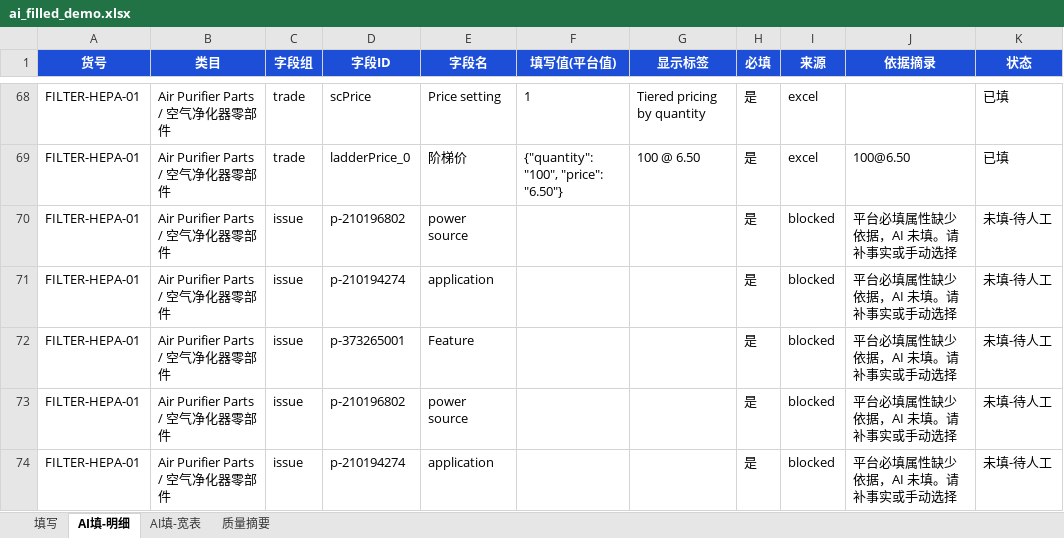
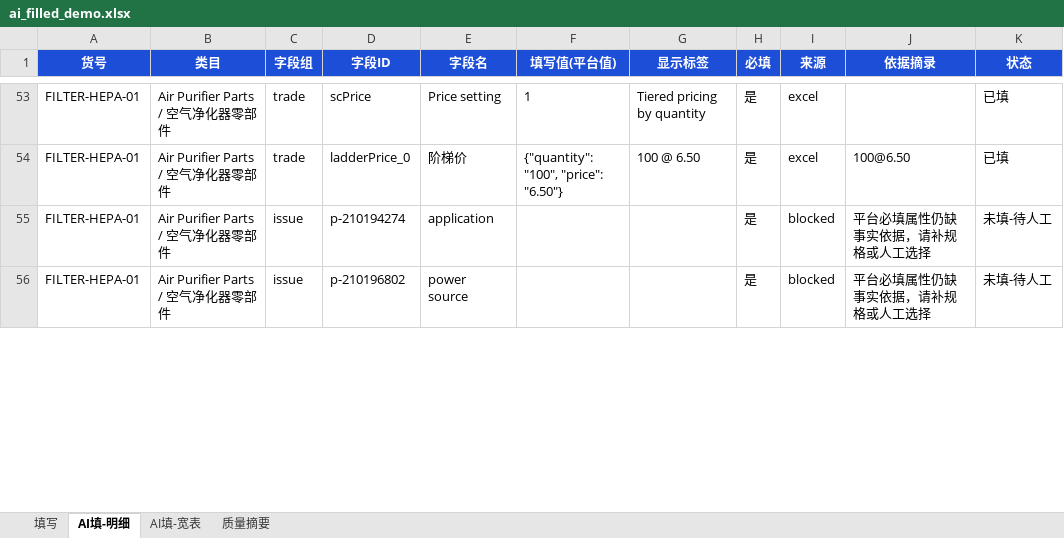
Before and after one commit to nihao555-hub/6666, an Excel workbook: icbu-listing/samples/ai_filled_demo.xlsx, sheet AI填-明细, drawn as a sheet; only a part is shown, gaps mark what is left out; values as stored, in another font and other column widths than the file's, no borders; removed rows and columns are numbered as before the commit, all else as after; the diff covers the shown part only; the diff names each change by its address in the sheet, - before the commit and + after, or states it on an @@ line.

```diff
--- a/icbu-listing/samples/ai_filled_demo.xlsx (sheet AI填-明细)
+++ b/icbu-listing/samples/ai_filled_demo.xlsx (sheet AI填-明细)
-row 70: FILTER-HEPA-01 | Air Purifier Parts / 空气净化器零部件 | issue | p-210196802 | power source |  |  | 是 | blocked | 平台必填属性缺少依据，AI 未填。请补事实或手动选择 | 未填-待人工
-J55 (依据摘录): 平台必填属性缺少依据，AI 未填。请补事实或手动选择
+J55 (依据摘录): 平台必填属性仍缺事实依据，请补规格或人工选择
-row 72: FILTER-HEPA-01 | Air Purifier Parts / 空气净化器零部件 | issue | p-373265001 | Feature |  |  | 是 | blocked | 平台必填属性缺少依据，AI 未填。请补事实或手动选择 | 未填-待人工
-J56 (依据摘录): 平台必填属性缺少依据，AI 未填。请补事实或手动选择
+J56 (依据摘录): 平台必填属性仍缺事实依据，请补规格或人工选择
-row 74: FILTER-HEPA-01 | Air Purifier Parts / 空气净化器零部件 | issue | p-210194274 | application |  |  | 是 | blocked | 平台必填属性缺少依据，AI 未填。请补事实或手动选择 | 未填-待人工
```
Also changed, not shown: 6 added rows, 24 removed rows and 11 edited cells elsewhere in this sheet, sheet 质量摘要, sheet AI填-宽表, 4 other files.
